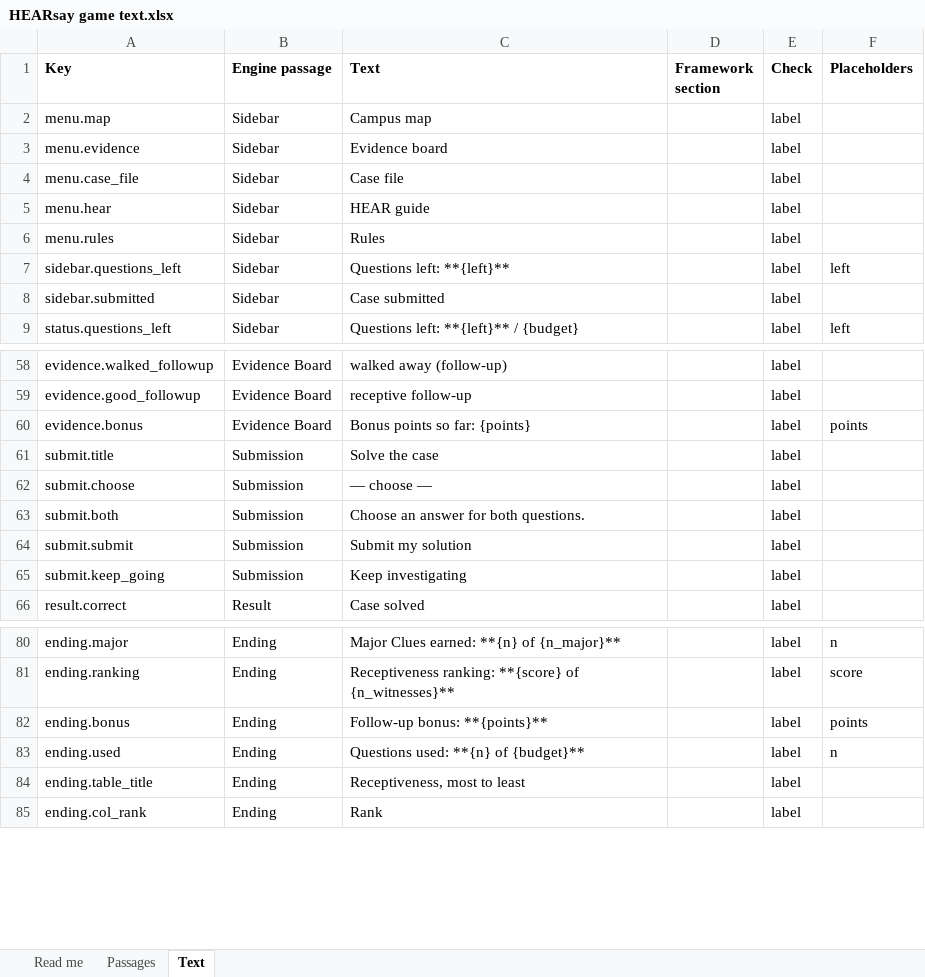
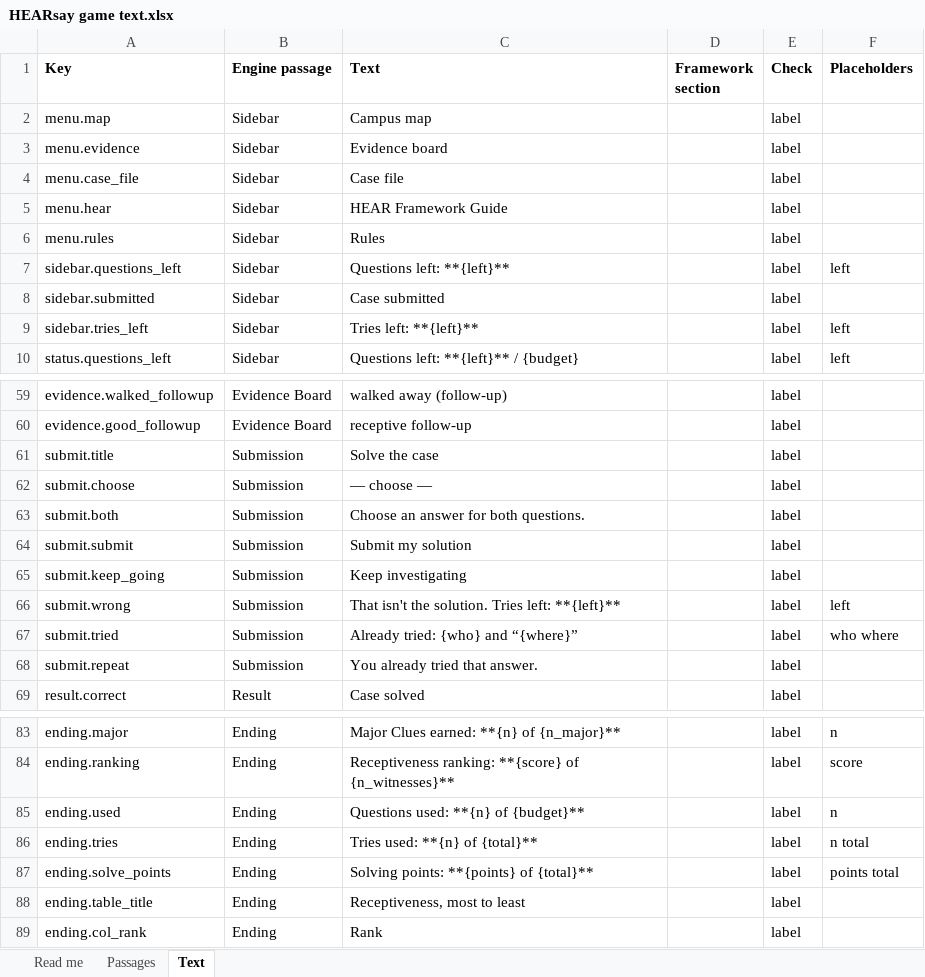
Before and after one commit to HolyTispoon/HEARsay-Mysteries, an Excel workbook: engine/HEARsay game text.xlsx, sheet Text, drawn as a sheet; only a part is shown, gaps mark what is left out; values as stored, in another font and other column widths than the file's, no borders; charts and pictures not drawn; removed rows and columns are numbered as before the commit, all else as after; the diff names each change by its address in the sheet, - before the commit and + after, or states it on an @@ line.

```diff
--- a/engine/HEARsay game text.xlsx (sheet Text)
+++ b/engine/HEARsay game text.xlsx (sheet Text)
-C5 (Text): HEAR guide
+C5 (Text): HEAR Framework Guide
+row 9: sidebar.tries_left | Sidebar | Tries left: **{left}** |  | label | left
-row 60: evidence.bonus | Evidence Board | Bonus points so far: {points} |  | label | points
+row 66: submit.wrong | Submission | That isn't the solution. Tries left: **{left}** |  | label | left
+row 67: submit.tried | Submission | Already tried: {who} and “{where}” |  | label | who where
+row 68: submit.repeat | Submission | You already tried that answer. |  | label
-row 82: ending.bonus | Ending | Follow-up bonus: **{points}** |  | label | points
+row 86: ending.tries | Ending | Tries used: **{n} of {total}** |  | label | n total
+row 87: ending.solve_points | Ending | Solving points: **{points} of {total}** |  | label | points total
```
Also changed, not shown: sheet Read me, 4 other files.
